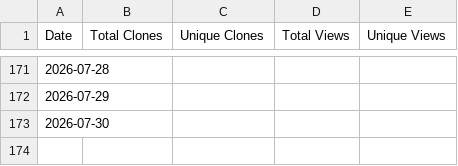
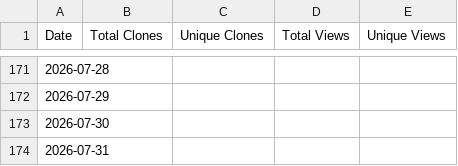
Before and after one commit to barrycurran-PhilosopAI-Cohort/MAS-Modular-Architecture-System, a CSV file: traffic_stats/history.csv, drawn as a sheet; only a part is shown, gaps mark what is left out.

```diff
--- a/traffic_stats/history.csv
+++ b/traffic_stats/history.csv
@@ -173 +173,2 @@ Date,Total Clones,Unique Clones,Total Views,Unique Views
 2026-07-30,,,,
+2026-07-31,,,,
```
